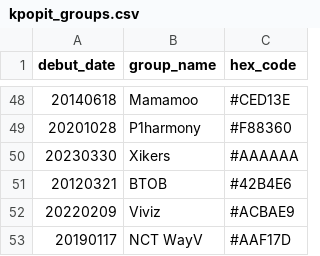
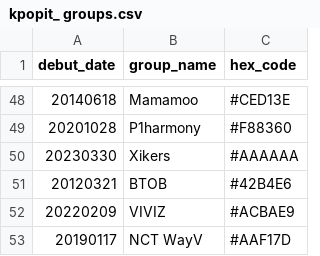
Before and after one commit to EmmaAlexxandra/kpopit-backend, a CSV file: database/kpopit_ groups.csv (was database/kpopit_groups.csv), drawn as a sheet; only a part is shown, gaps mark what is left out; the diff covers the shown part only.

```diff
--- a/database/kpopit_groups.csv
+++ b/database/kpopit_ groups.csv
@@ -51,3 +51,3 @@
 20120321,BTOB,#42B4E6
-20220209,Viviz,#ACBAE9
+20220209,VIVIZ,#ACBAE9
 20190117,NCT WayV,#AAF17D
```
Also changed, not shown: 1 added row, 1 removed row and 8 edited cells elsewhere in this file, database/kpopit_idols.csv, 4 other files.
